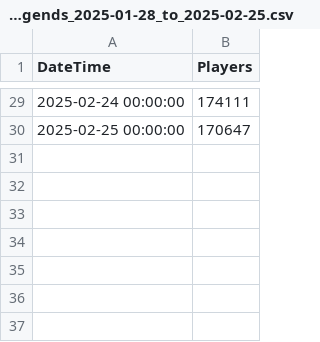
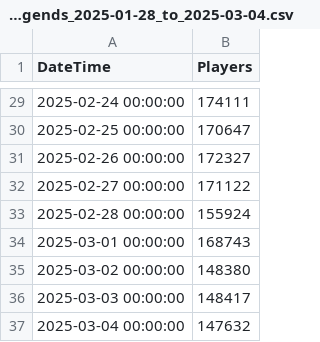
Before and after one commit to ttra0045-spec/ecc3479-project, a CSV file: data:clean:/apex_legends_2025-01-28_to_2025-03-04.csv (was data:clean:/apex_legends_2025-01-28_to_2025-02-25.csv), drawn as a sheet; only a part is shown, gaps mark what is left out; the diff names each change by its address in the sheet, - before the commit and + after, or states it on an @@ line.

```diff
--- a/data:clean:/apex_legends_2025-01-28_to_2025-02-25.csv
+++ b/data:clean:/apex_legends_2025-01-28_to_2025-03-04.csv
+row 31: 2025-02-26 00:00:00 | 172327
+row 32: 2025-02-27 00:00:00 | 171122
+row 33: 2025-02-28 00:00:00 | 155924
+row 34: 2025-03-01 00:00:00 | 168743
+row 35: 2025-03-02 00:00:00 | 148380
+row 36: 2025-03-03 00:00:00 | 148417
+row 37: 2025-03-04 00:00:00 | 147632
```
Also changed, not shown: data:clean:/counter_strike_2_2024-04-23_to_2024-05-28.csv, data:clean:/don_t_starve_together_2023-04-13_to_2023-05-18.csv, 18 other files.
